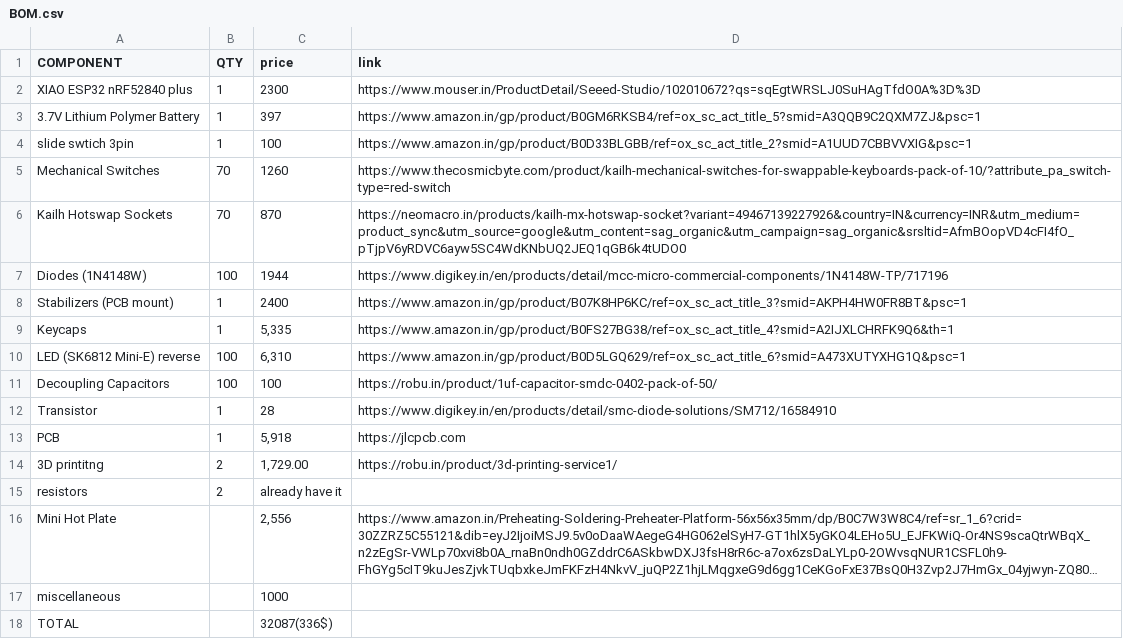
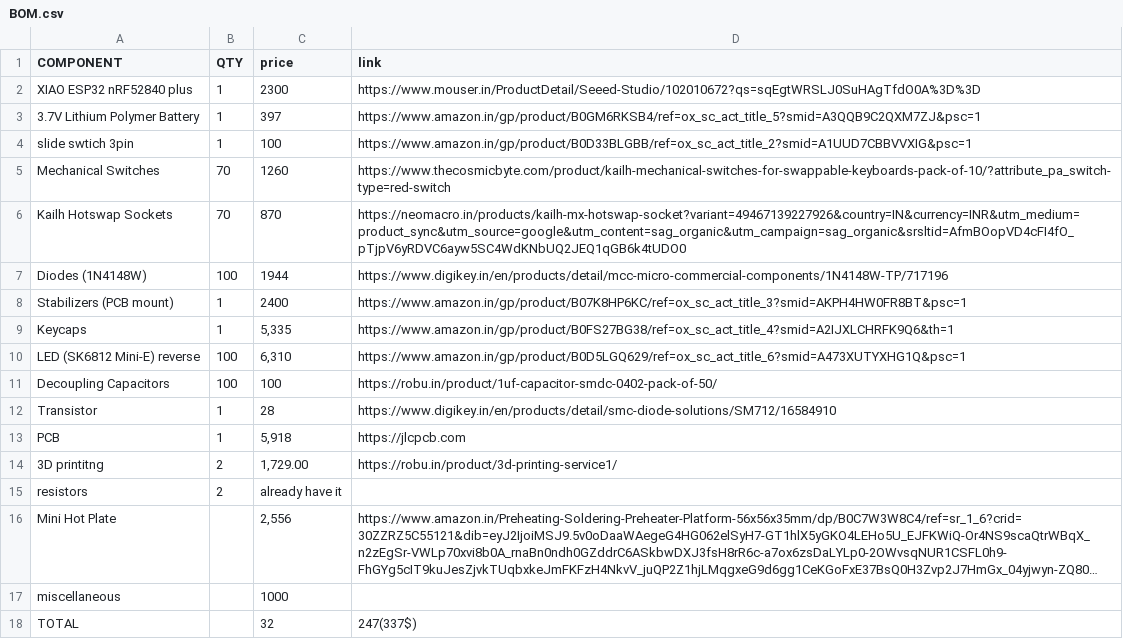
Before and after one commit to vansh2966/keyboard-bubble-, a CSV file: BOM.csv, drawn as a sheet; long unchanged cells end in …; the diff names each change by its address in the sheet, - before the commit and + after, or states it on an @@ line.

Commit message:
Update BOM.csv

```diff
--- a/BOM.csv
+++ b/BOM.csv
-C18 (price): 32087(336$)
+C18 (price): 32
-D18 (link): (empty)
+D18 (link): 247(337$)
```
